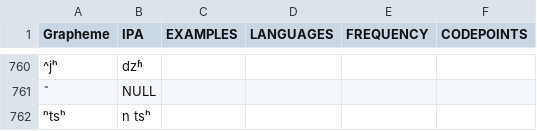
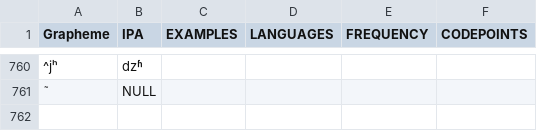
Before and after one commit to lexibank/lairgyalrong, a TSV file: etc/orthography.tsv, drawn as a sheet; only a part is shown, gaps mark what is left out; the diff names each change by its address in the sheet, - before the commit and + after, or states it on an @@ line.

Commit message:
Update orthography.tsv

```diff
--- a/etc/orthography.tsv
+++ b/etc/orthography.tsv
-row 762: ⁿtsʰ | n tsʰ
```
